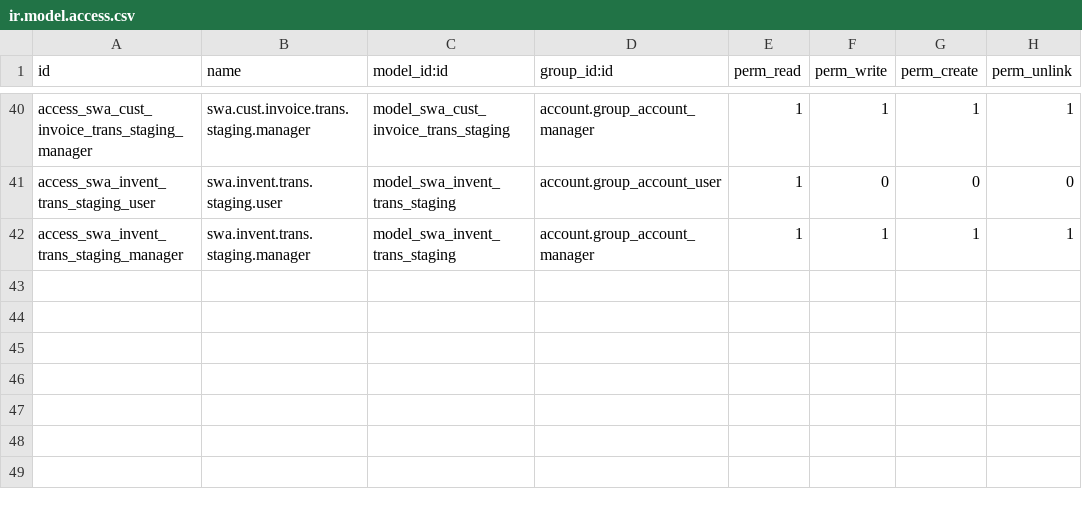
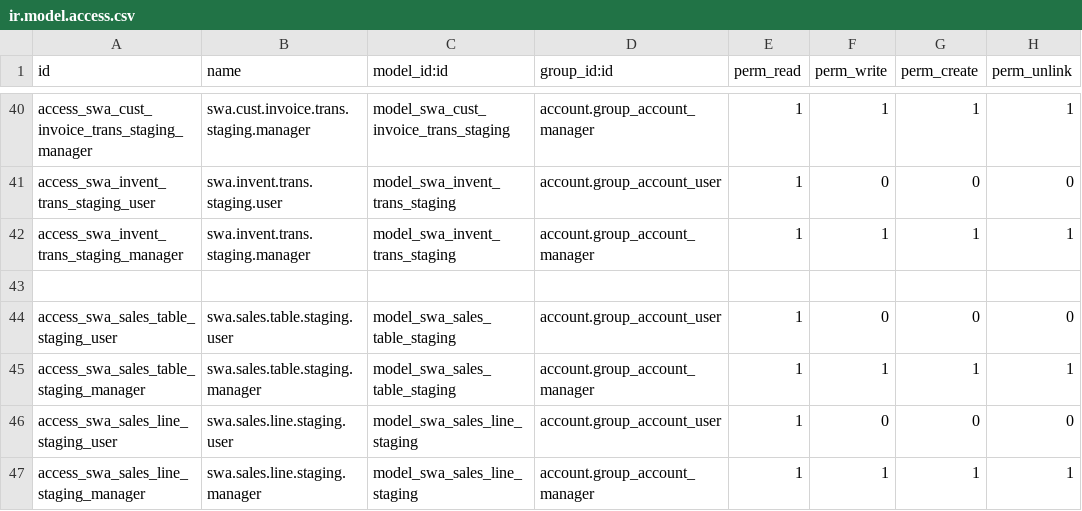
Before and after one commit to azizalyunanp/swa_acc, a CSV file: security/ir.model.access.csv, drawn as a sheet; only a part is shown, gaps mark what is left out.

Commit message:
Add Sales Table and Line staging models
Implement staging models for SalesTable and SalesLine to support
importing
and processing sales orders from AX 2012, including automated conversion
to Odoo sale orders.

```diff
--- a/security/ir.model.access.csv
+++ b/security/ir.model.access.csv
@@ -42 +42,6 @@ access_swa_invent_trans_staging_user,swa.invent.trans.staging.user,model_swa_inv
 access_swa_invent_trans_staging_manager,swa.invent.trans.staging.manager,model_swa_invent_trans_staging,account.group_account_manager,1,1,1,1
+
+access_swa_sales_table_staging_user,swa.sales.table.staging.user,model_swa_sales_table_staging,account.group_account_user,1,0,0,0
+access_swa_sales_table_staging_manager,swa.sales.table.staging.manager,model_swa_sales_table_staging,account.group_account_manager,1,1,1,1
+access_swa_sales_line_staging_user,swa.sales.line.staging.user,model_swa_sales_line_staging,account.group_account_user,1,0,0,0
+access_swa_sales_line_staging_manager,swa.sales.line.staging.manager,model_swa_sales_line_staging,account.group_account_manager,1,1,1,1
```
Also changed, not shown: 11 other files.
